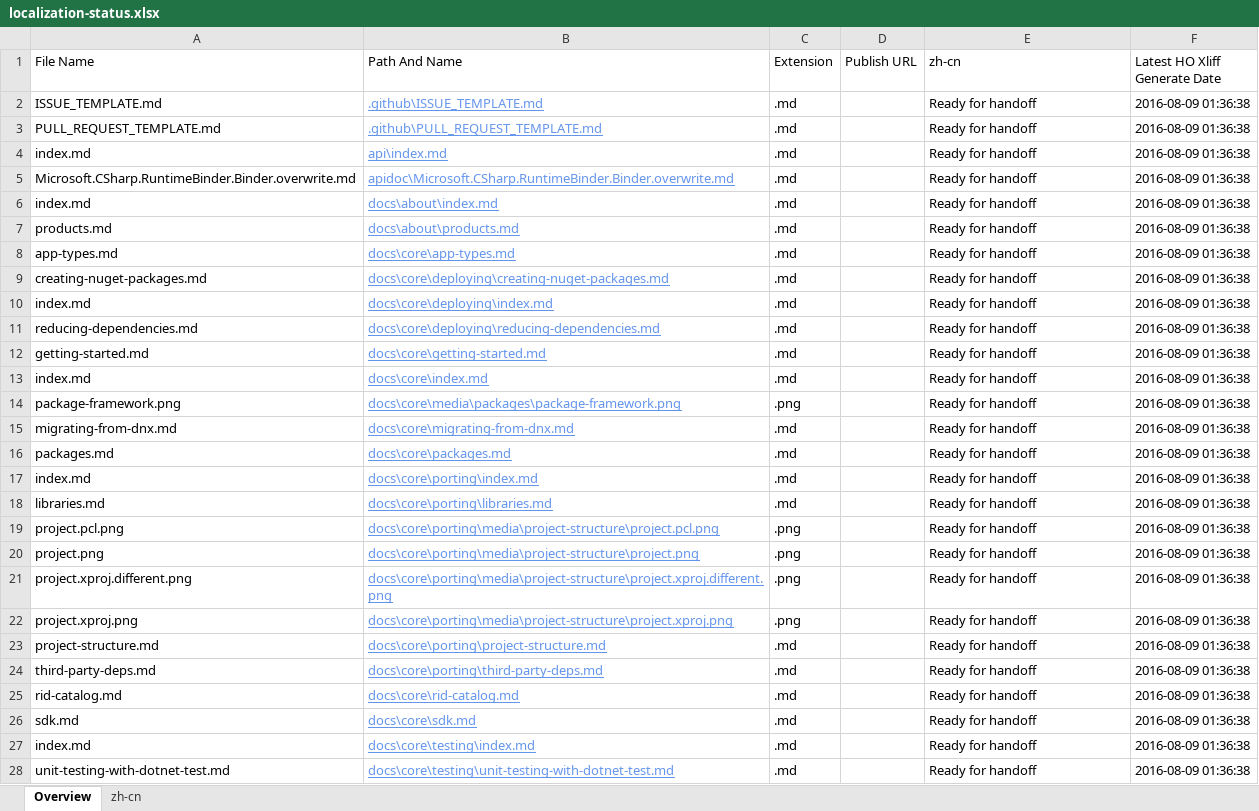
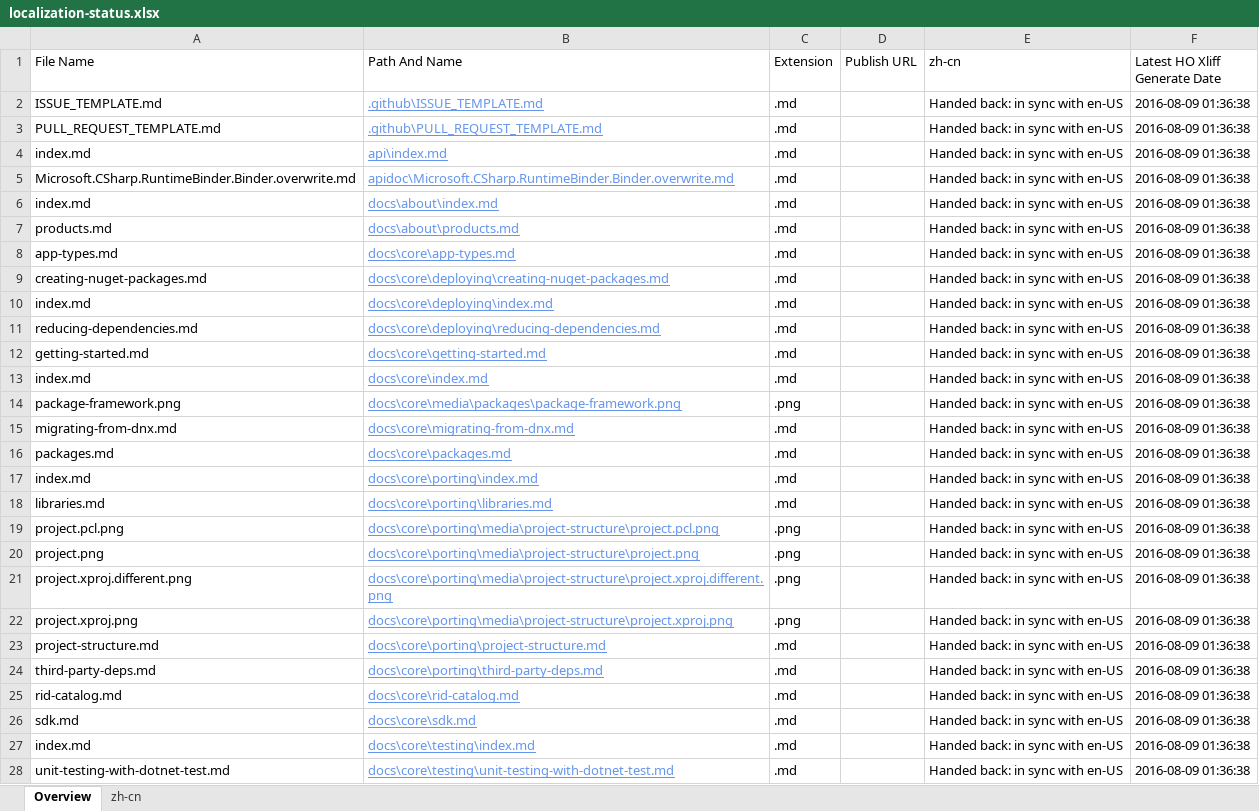
Before and after one commit to OpenLocalizationOrg/dotnetcore.handback, an Excel workbook: ol-handback/OpenLocalizationOrg/core-docs/master/localization-status.xlsx, sheet Overview, drawn as a sheet; only a part is shown; values as stored, in another font and other column widths than the file's, no borders; table styles not drawn; the diff covers the shown part only; the diff names each change by its address in the sheet, - before the commit and + after, or states it on an @@ line.

```diff
--- a/ol-handback/OpenLocalizationOrg/core-docs/master/localization-status.xlsx (sheet Overview)
+++ b/ol-handback/OpenLocalizationOrg/core-docs/master/localization-status.xlsx (sheet Overview)
-E2:E28 (zh-cn): Ready for handoff
+E2:E28 (zh-cn): Handed back: in sync with en-US
```
Also changed, not shown: 130 edited cells elsewhere in this sheet, sheet zh-cn, 1 other file.
